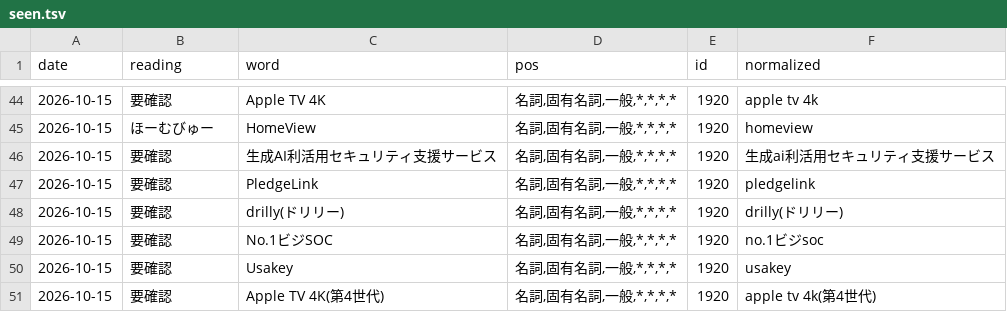
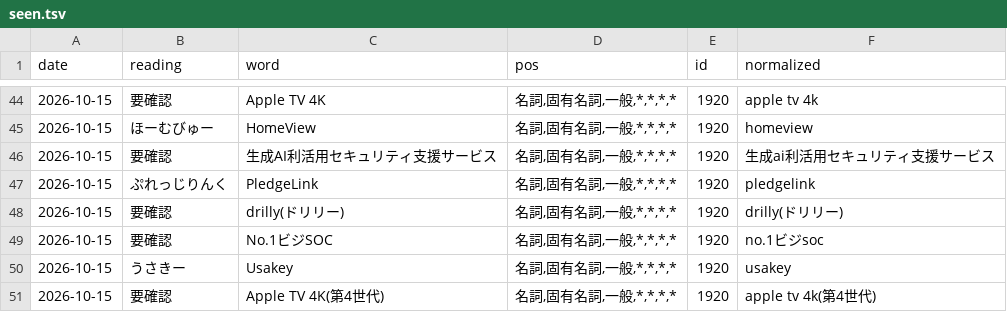
Before and after one commit to KazumaProject/New-word, a TSV file: data/seen.tsv, drawn as a sheet; only a part is shown, gaps mark what is left out.

```diff
--- a/data/seen.tsv
+++ b/data/seen.tsv
@@ -46,6 +46,6 @@ date	reading	word	pos	id	normalized
 2026-10-15	要確認	生成AI利活用セキュリティ支援サービス	名詞,固有名詞,一般,*,*,*,*	1920	生成ai利活用セキュリティ支援サービス
-2026-10-15	要確認	PledgeLink	名詞,固有名詞,一般,*,*,*,*	1920	pledgelink
+2026-10-15	ぷれっじりんく	PledgeLink	名詞,固有名詞,一般,*,*,*,*	1920	pledgelink
 2026-10-15	要確認	drilly(ドリリー)	名詞,固有名詞,一般,*,*,*,*	1920	drilly(ドリリー)
 2026-10-15	要確認	No.1ビジSOC	名詞,固有名詞,一般,*,*,*,*	1920	no.1ビジsoc
-2026-10-15	要確認	Usakey	名詞,固有名詞,一般,*,*,*,*	1920	usakey
+2026-10-15	うさきー	Usakey	名詞,固有名詞,一般,*,*,*,*	1920	usakey
 2026-10-15	要確認	Apple TV 4K(第4世代)	名詞,固有名詞,一般,*,*,*,*	1920	apple tv 4k(第4世代)
```
